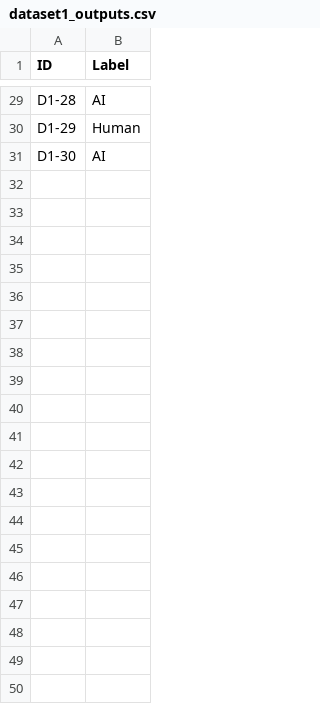
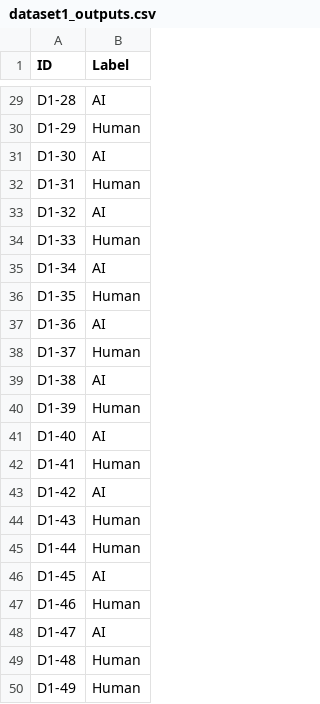
Before and after one commit to eduardoliv/AP-TPG-M1, a CSV file: tarefa_1/clean_output_datasets/dataset1_outputs.csv, drawn as a sheet; only a part is shown, gaps mark what is left out; the diff covers the shown part only; the diff names each change by its address in the sheet, - before the commit and + after, or states it on an @@ line.

Commit message:
Chore: add new submission dataset

```diff
--- a/tarefa_1/clean_output_datasets/dataset1_outputs.csv
+++ b/tarefa_1/clean_output_datasets/dataset1_outputs.csv
+row 32: D1-31 | Human
+row 33: D1-32 | AI
+row 34: D1-33 | Human
+row 35: D1-34 | AI
+row 36: D1-35 | Human
+row 37: D1-36 | AI
+row 38: D1-37 | Human
+row 39: D1-38 | AI
+row 40: D1-39 | Human
+row 41: D1-40 | AI
+row 42: D1-41 | Human
+row 43: D1-42 | AI
+row 44: D1-43 | Human
+row 45: D1-44 | Human
+row 46: D1-45 | AI
+row 47: D1-46 | Human
+row 48: D1-47 | AI
+row 49: D1-48 | Human
+row 50: D1-49 | Human
```
Also changed, not shown: 51 added rows elsewhere in this file, 5 other files.
